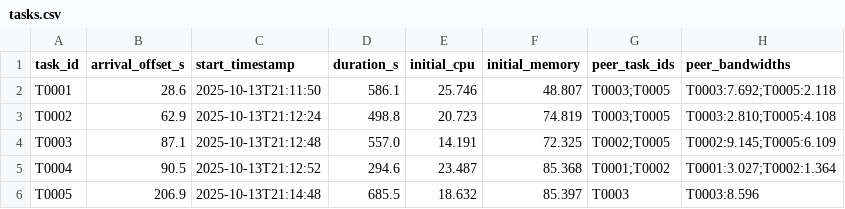
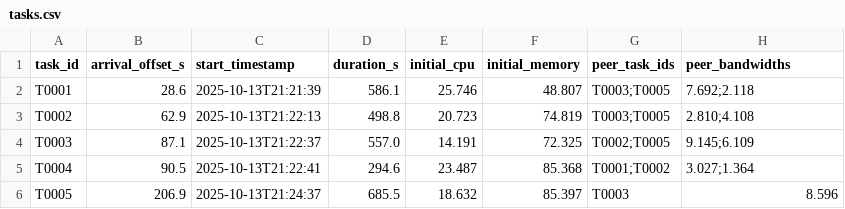
Before and after one commit to ProjectASAP/network-control-demo, a CSV file: DataGen/sample_output/tasks.csv, drawn as a sheet.

```diff
--- a/DataGen/sample_output/tasks.csv
+++ b/DataGen/sample_output/tasks.csv
@@ -1,6 +1,6 @@
 task_id,arrival_offset_s,start_timestamp,duration_s,initial_cpu,initial_memory,peer_task_ids,peer_bandwidths
-T0001,28.6,2025-10-13T21:11:50,586.1,25.746,48.807,T0003;T0005,T0003:7.692;T0005:2.118
-T0002,62.9,2025-10-13T21:12:24,498.8,20.723,74.819,T0003;T0005,T0003:2.810;T0005:4.108
-T0003,87.1,2025-10-13T21:12:48,557.0,14.191,72.325,T0002;T0005,T0002:9.145;T0005:6.109
-T0004,90.5,2025-10-13T21:12:52,294.6,23.487,85.368,T0001;T0002,T0001:3.027;T0002:1.364
-T0005,206.9,2025-10-13T21:14:48,685.5,18.632,85.397,T0003,T0003:8.596
+T0001,28.6,2025-10-13T21:21:39,586.1,25.746,48.807,T0003;T0005,7.692;2.118
+T0002,62.9,2025-10-13T21:22:13,498.8,20.723,74.819,T0003;T0005,2.810;4.108
+T0003,87.1,2025-10-13T21:22:37,557.0,14.191,72.325,T0002;T0005,9.145;6.109
+T0004,90.5,2025-10-13T21:22:41,294.6,23.487,85.368,T0001;T0002,3.027;1.364
+T0005,206.9,2025-10-13T21:24:37,685.5,18.632,85.397,T0003,8.596
```
Also changed, not shown: DataGen/sample_output/telemetry_bandwidth.csv, DataGen/sample_output/telemetry_resources.csv, 6 other files.
